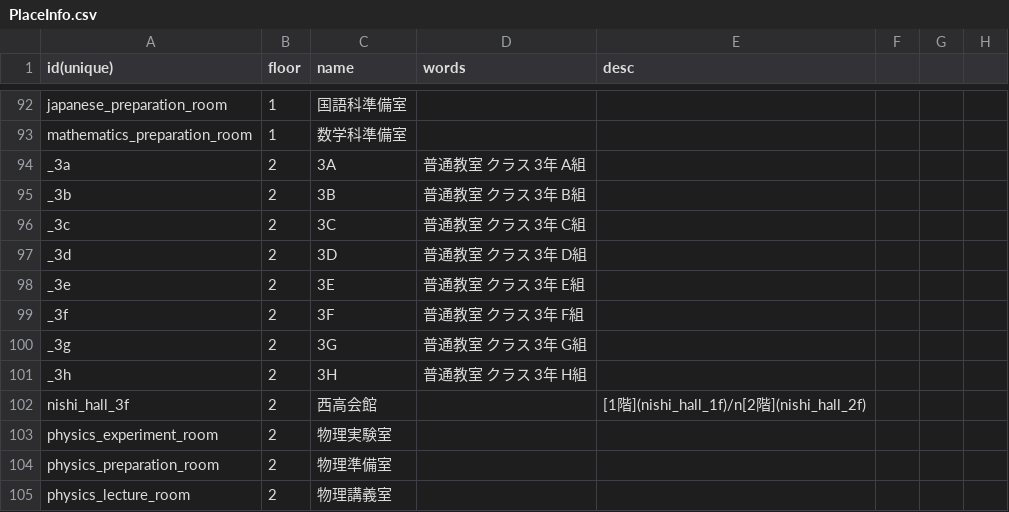
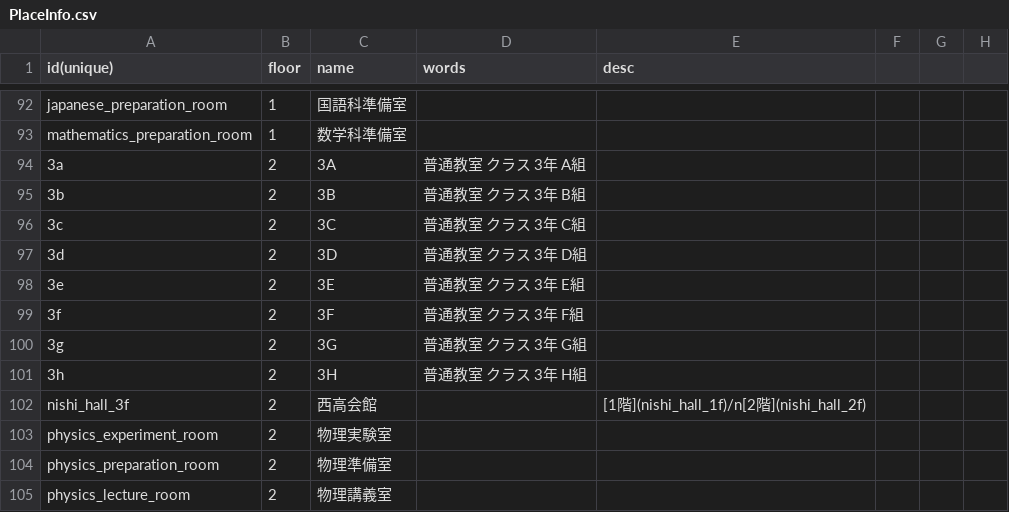
Before and after one commit to nishi-developers/SchoolMaps, a CSV file: MapData/PlaceInfo.csv, drawn as a sheet; only a part is shown, gaps mark what is left out; the diff covers the shown part only.

```diff
--- a/MapData/PlaceInfo.csv
+++ b/MapData/PlaceInfo.csv
@@ -93,10 +93,10 @@ japanese_preparation_room,1,国語科準備室,,,,,
 mathematics_preparation_room,1,数学科準備室,,,,,
-_3a,2,3A,普通教室 クラス 3年 A組,,,,
-_3b,2,3B,普通教室 クラス 3年 B組,,,,
-_3c,2,3C,普通教室 クラス 3年 C組,,,,
-_3d,2,3D,普通教室 クラス 3年 D組,,,,
-_3e,2,3E,普通教室 クラス 3年 E組,,,,
-_3f,2,3F,普通教室 クラス 3年 F組,,,,
-_3g,2,3G,普通教室 クラス 3年 G組,,,,
-_3h,2,3H,普通教室 クラス 3年 H組,,,,
+3a,2,3A,普通教室 クラス 3年 A組,,,,
+3b,2,3B,普通教室 クラス 3年 B組,,,,
+3c,2,3C,普通教室 クラス 3年 C組,,,,
+3d,2,3D,普通教室 クラス 3年 D組,,,,
+3e,2,3E,普通教室 クラス 3年 E組,,,,
+3f,2,3F,普通教室 クラス 3年 F組,,,,
+3g,2,3G,普通教室 クラス 3年 G組,,,,
+3h,2,3H,普通教室 クラス 3年 H組,,,,
 nishi_hall_3f,2,西高会館,,[1階](nishi_hall_1f)/n[2階](nishi_hall_2f),,,
```
Also changed, not shown: 16 edited cells elsewhere in this file, 8 other files.
